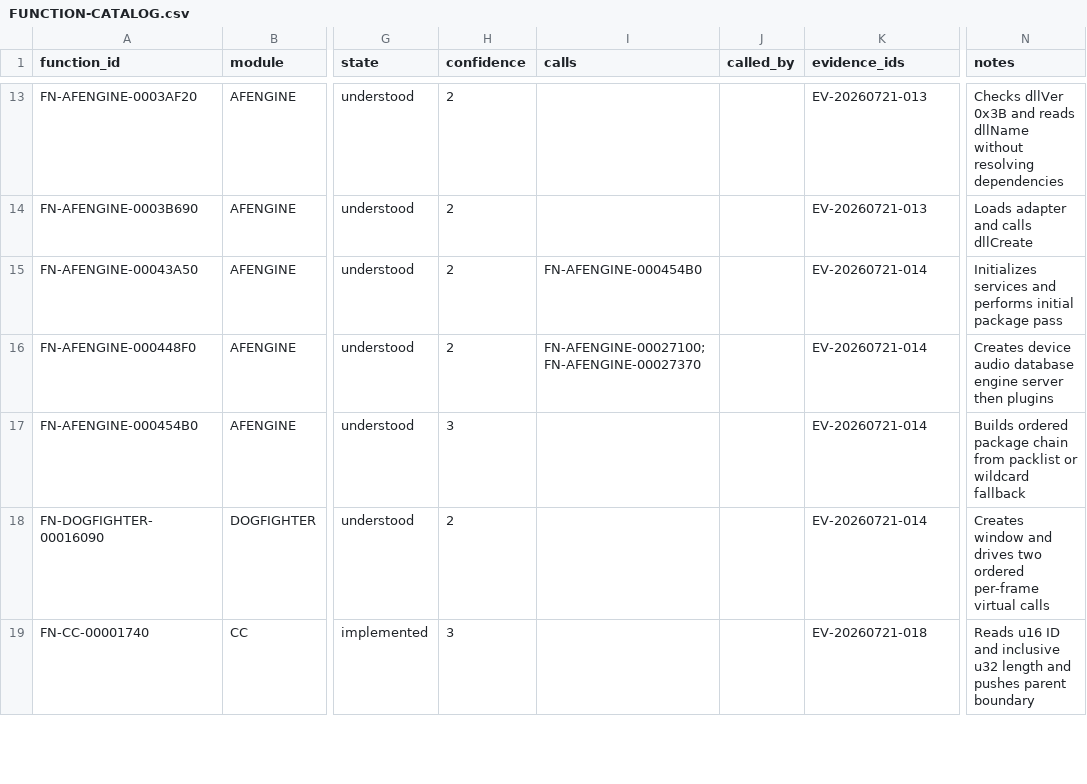
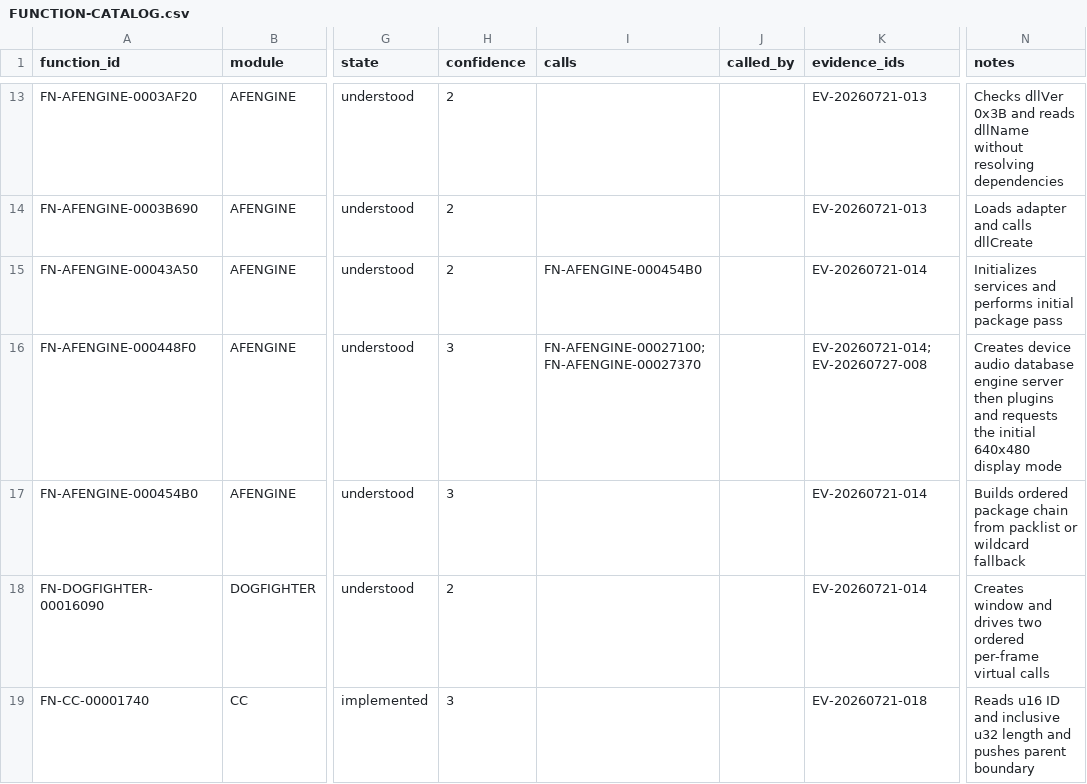
Before and after one commit to tryk016/airfix-dogfighter, a CSV file: docs/re/FUNCTION-CATALOG.csv, drawn as a sheet; only a part is shown, gaps mark what is left out; the diff covers the shown part only; the diff names each change by its address in the sheet, - before the commit and + after, or states it on an @@ line.

```diff
--- a/docs/re/FUNCTION-CATALOG.csv
+++ b/docs/re/FUNCTION-CATALOG.csv
-H16 (confidence): 2
+H16 (confidence): 3
-K16 (evidence_ids): EV-20260721-014
+K16 (evidence_ids): EV-20260721-014;EV-20260727-008
-N16 (notes): …then plugins
+N16 (notes): …then plugins and requests the initial 640x480 display mode
```
Also changed, not shown: 10 added rows and 18 edited cells elsewhere in this file, 7 other files.
